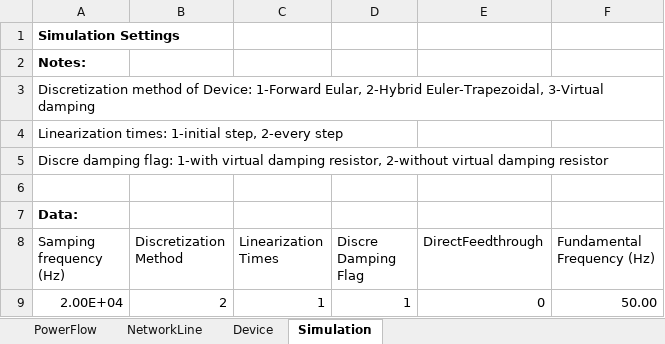
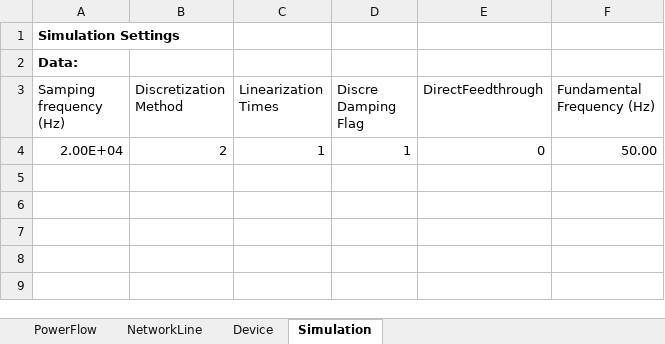
Before and after one commit to Future-Power-Networks/Simplus-Grid-Tool, an Excel workbook: CustomerData/netlist.xlsx, sheet Simulation, drawn as a sheet; values as stored, in another font and other column widths than the file's, no borders; the diff names each change by its address in the sheet, - before the commit and + after, or states it on an @@ line.

```diff
--- a/CustomerData/netlist.xlsx (sheet Simulation)
+++ b/CustomerData/netlist.xlsx (sheet Simulation)
-row 2: Notes:
-row 3: Discretization method of Device: 1-Forward Eular, 2-Hybrid Euler-Trapezoidal, 3-Virtual damping
-row 4: Linearization times: 1-initial step, 2-every step
-row 5: Discre damping flag: 1-with virtual damping resistor, 2-without virtual damping resistor
-row 6: (empty)
```
Also changed, not shown: sheet Device, sheet NetworkLine, sheet PowerFlow, CustomerData/netlist_ForTestingInfiniteBus.xlsx, CustomerData/netlist_ForTestingLoad.xlsx, 2 other files.
